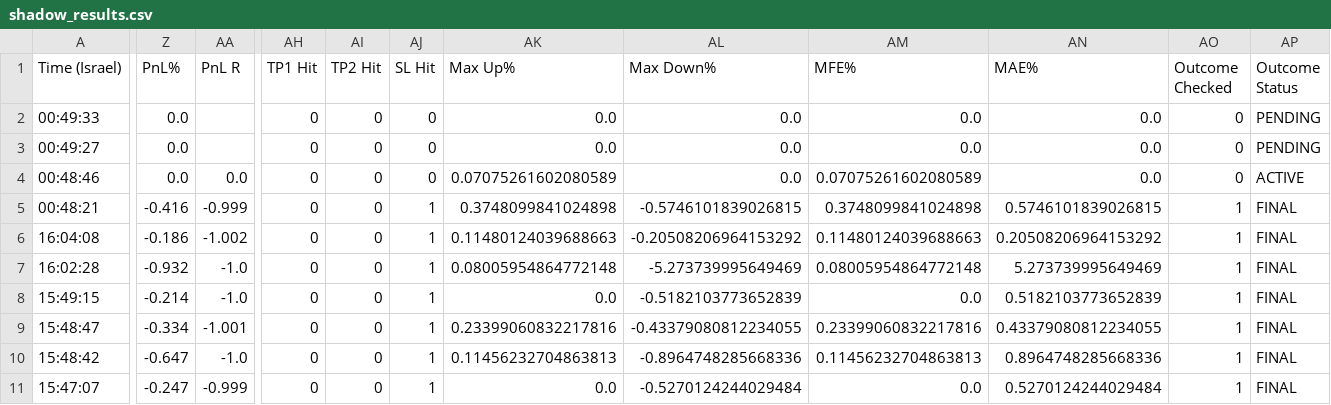
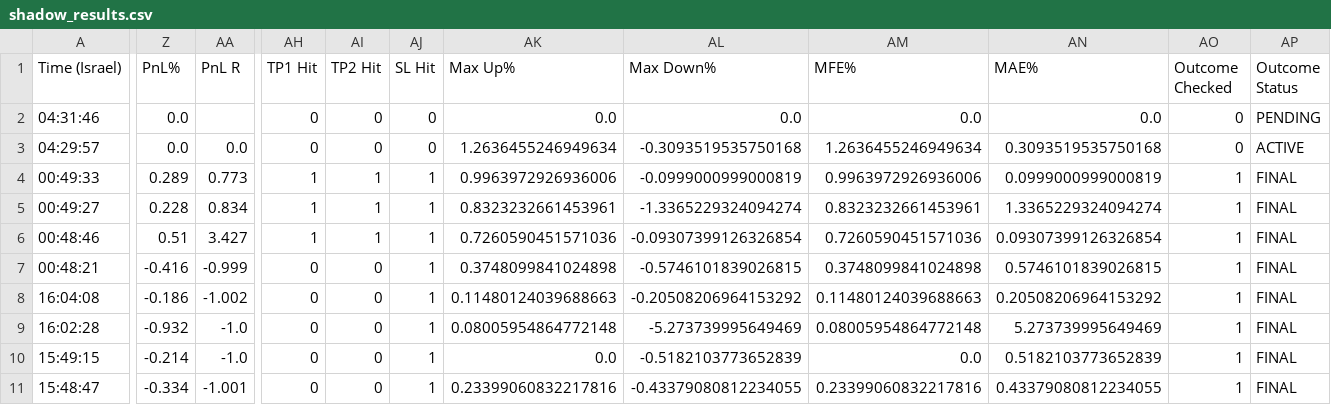
Before and after one commit to rank1984/crypto-bot, a CSV file: shadow_results.csv, drawn as a sheet; only a part is shown, gaps mark what is left out; the shorter side is filled out with more unchanged rows; addresses are those after the commit; rows hold the shown columns only; the diff names each change by its address in the sheet, - before the commit and + after, or states it on an @@ line.

```diff
--- a/shadow_results.csv
+++ b/shadow_results.csv
+row 2: 04:31:46 | 0.0 |  | 0 | 0 | 0 | 0.0 | 0.0 | 0.0 | 0.0 | 0 | PENDING
+row 3: 04:29:57 | 0.0 | 0.0 | 0 | 0 | 0 | 1.2636455246949634 | -0.3093519535750168 | 1.2636455246949634 | 0.3093519535750168 | 0 | ACTIVE
-Z4 (PnL%): 0.0
+Z4 (PnL%): 0.289
-AA4 (PnL R): (empty)
+AA4 (PnL R): 0.773
-AH4:AH6 (TP1 Hit): 0
+AH4:AH6 (TP1 Hit): 1
-AI4:AI6 (TP2 Hit): 0
+AI4:AI6 (TP2 Hit): 1
-AJ4:AJ6 (SL Hit): 0
+AJ4:AJ6 (SL Hit): 1
-AK4 (Max Up%): 0.0
+AK4 (Max Up%): 0.9963972926936006
-AL4 (Max Down%): 0.0
+AL4 (Max Down%): -0.0999000999000819
-AM4 (MFE%): 0.0
+AM4 (MFE%): 0.9963972926936006
-AN4 (MAE%): 0.0
+AN4 (MAE%): 0.0999000999000819
-AO4:AO6 (Outcome Checked): 0
+AO4:AO6 (Outcome Checked): 1
-AP4:AP5 (Outcome Status): PENDING
+AP4:AP5 (Outcome Status): FINAL
-Z5 (PnL%): 0.0
+Z5 (PnL%): 0.228
-AA5 (PnL R): (empty)
+AA5 (PnL R): 0.834
-AK5 (Max Up%): 0.0
+AK5 (Max Up%): 0.8323232661453961
-AL5 (Max Down%): 0.0
+AL5 (Max Down%): -1.3365229324094274
-AM5 (MFE%): 0.0
+AM5 (MFE%): 0.8323232661453961
-AN5 (MAE%): 0.0
+AN5 (MAE%): 1.3365229324094274
-Z6 (PnL%): 0.0
+Z6 (PnL%): 0.51
-AA6 (PnL R): 0.0
+AA6 (PnL R): 3.427
-AK6 (Max Up%): 0.07075261602080589
+AK6 (Max Up%): 0.7260590451571036
-AL6 (Max Down%): 0.0
+AL6 (Max Down%): -0.09307399126326854
-AM6 (MFE%): 0.07075261602080589
+AM6 (MFE%): 0.7260590451571036
-AN6 (MAE%): 0.0
+AN6 (MAE%): 0.09307399126326854
-AP6 (Outcome Status): ACTIVE
+AP6 (Outcome Status): FINAL
```
Also changed, not shown: data/learning_dataset.csv, 1 other file.
